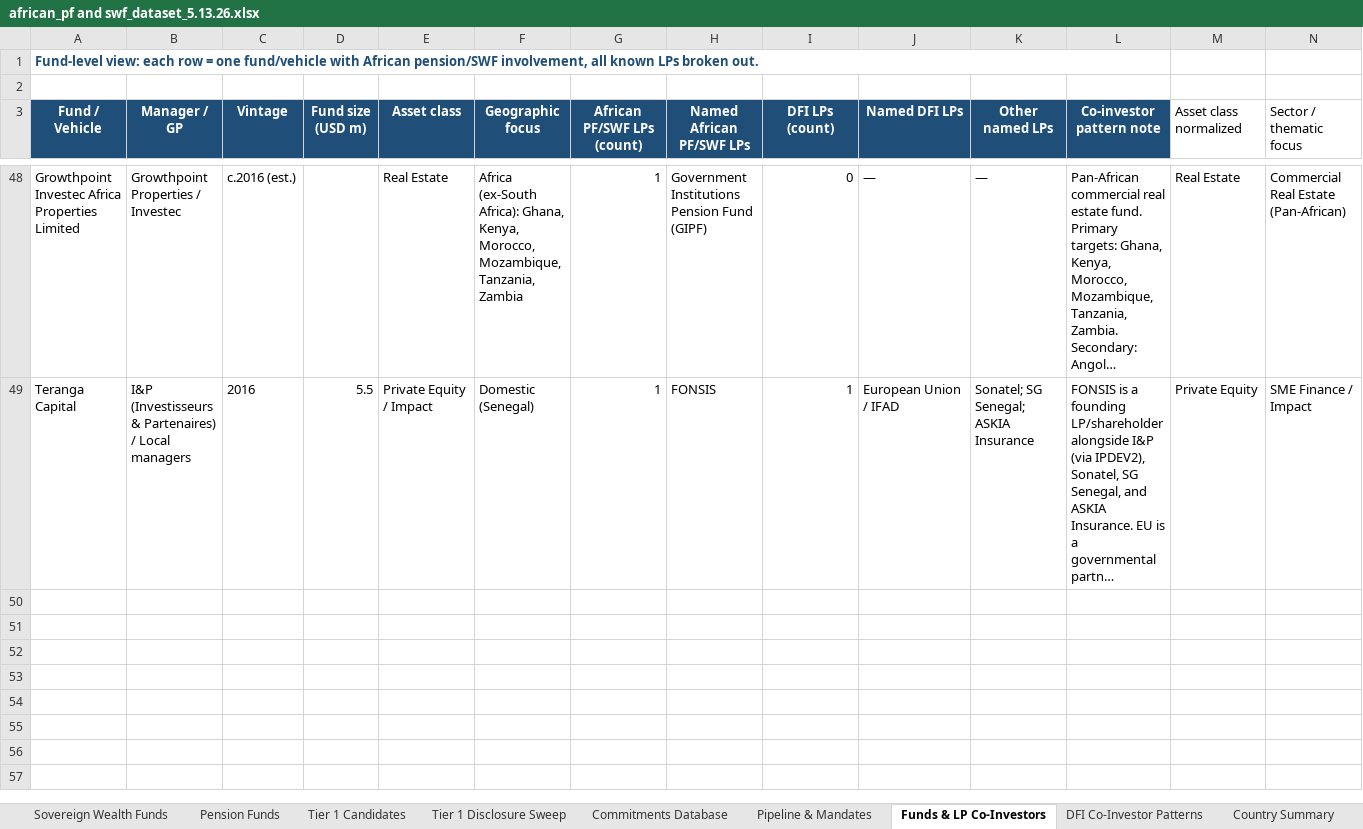
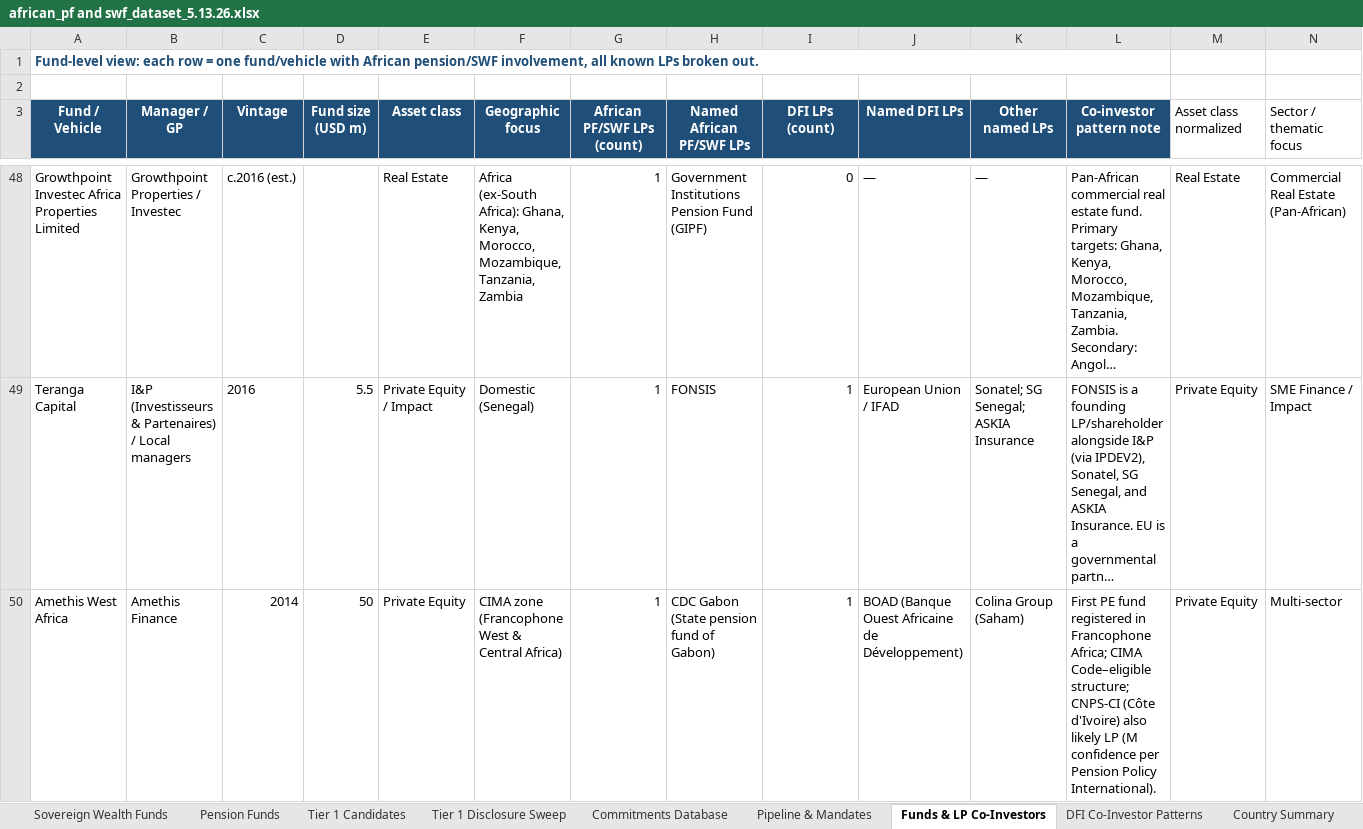
Before and after one commit to mattguttentag/domestic-capital-mapping, an Excel workbook: african_pf and swf_dataset_5.13.26.xlsx, sheet Funds & LP Co-Investors, drawn as a sheet; only a part is shown, gaps mark what is left out; long unchanged cells end in …; values as stored, in another font and other column widths than the file's, no borders; rows hold the shown columns only; the diff names each change by its address in the sheet, - before the commit and + after, or states it on an @@ line.

```diff
--- a/african_pf and swf_dataset_5.13.26.xlsx (sheet Funds & LP Co-Investors)
+++ b/african_pf and swf_dataset_5.13.26.xlsx (sheet Funds & LP Co-Investors)
+row 50: Amethis West Africa | Amethis Finance | 2014 | 50 | Private Equity | CIMA zone (Francophone West & Central Africa) | 1 | CDC Gabon (State pension fund of Gabon) | 1 | BOAD (Banque Ouest Africaine de Développement) | Colina Group (Saham) | First PE fund registered in Francophone Africa; CIMA Code–eligible structure; CNPS-CI (Côte d'Ivoire) also likely LP (M confidence per Pension Policy International). | Private Equity | Multi-sector
```
Also changed, not shown: sheet Commitments Database, sheet Source Library, 4 other files.
